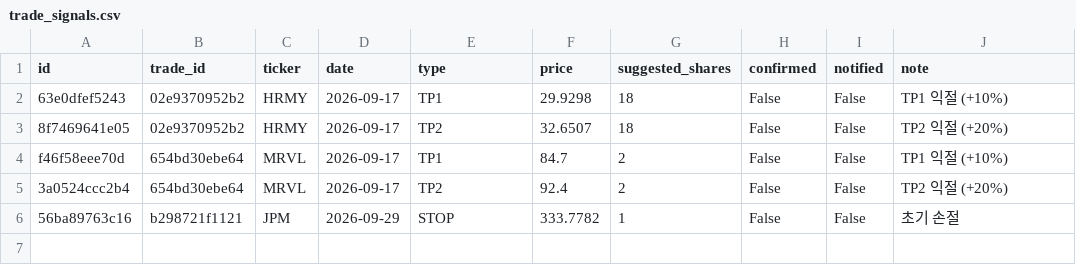
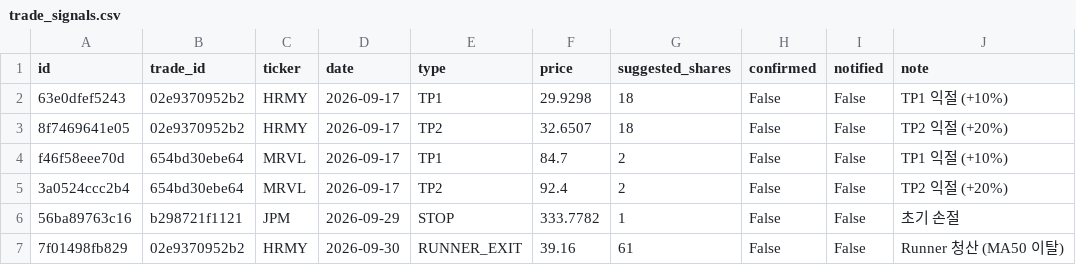
Before and after one commit to notepro8318-oss/-, a CSV file: topdown-strategy/quant_system/trade_signals.csv, drawn as a sheet; the diff names each change by its address in the sheet, - before the commit and + after, or states it on an @@ line.

```diff
--- a/topdown-strategy/quant_system/trade_signals.csv
+++ b/topdown-strategy/quant_system/trade_signals.csv
+row 7: 7f01498fb829 | 02e9370952b2 | HRMY | 2026-09-30 | RUNNER_EXIT | 39.16 | 61 | False | False | Runner 청산 (MA50 이탈)
```
